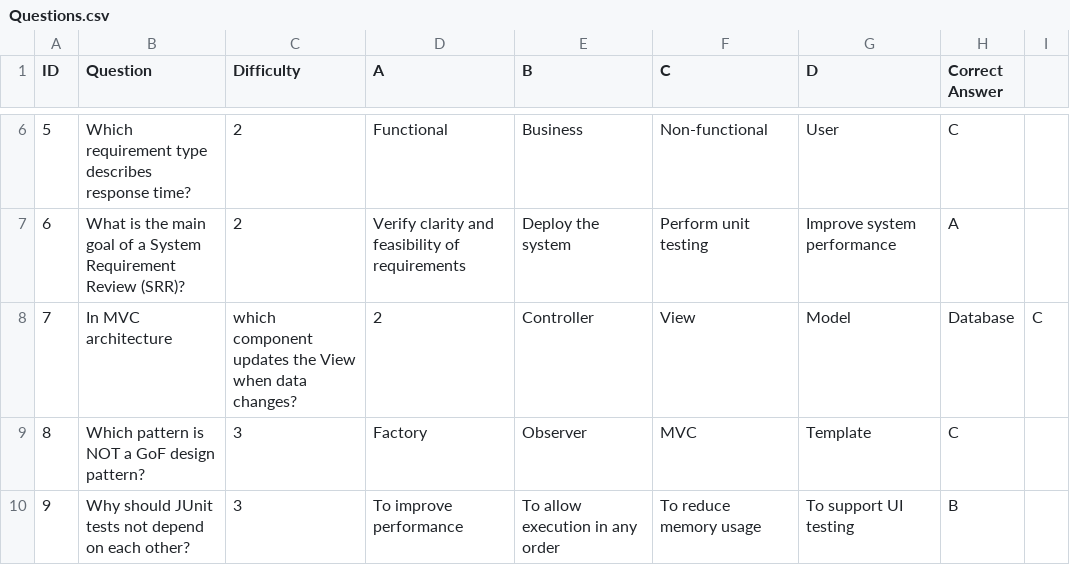
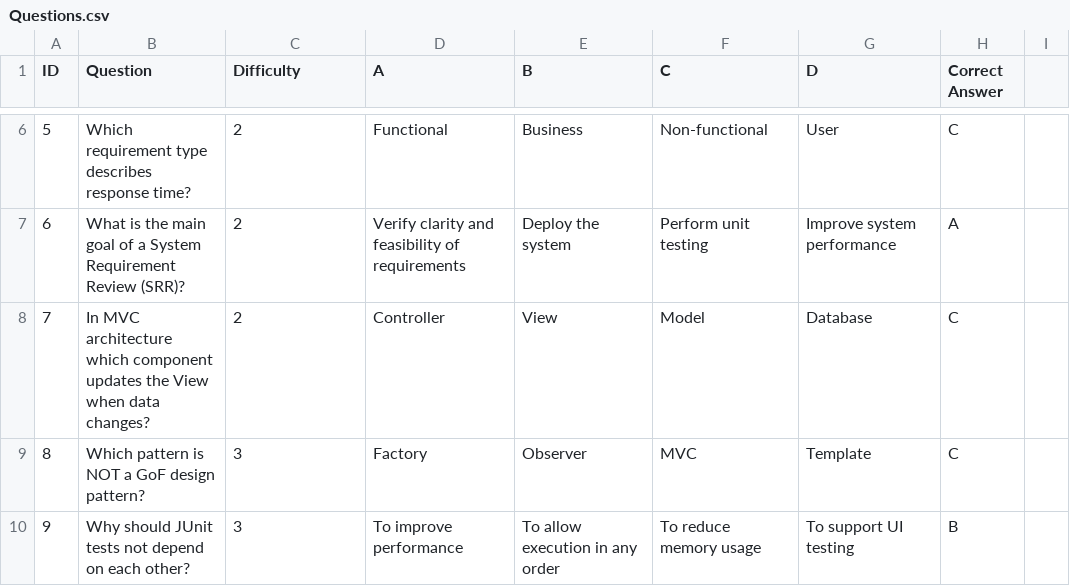
Before and after one commit to yasminjamal6/MineSweeper-Lion, a CSV file: data/Questions.csv, drawn as a sheet; only a part is shown, gaps mark what is left out.

Commit message:
Update MC questions

```diff
--- a/data/Questions.csv
+++ b/data/Questions.csv
@@ -7,3 +7,3 @@
 6,What is the main goal of a System Requirement Review (SRR)?,2,Verify clarity and feasibility of requirements,Deploy the system,Perform unit testing,Improve system performance,A
-7,In MVC architecture, which component updates the View when data changes?,2,Controller,View,Model,Database,C
+7,In MVC architecture which component updates the View when data changes?,2,Controller,View,Model,Database,C
 8,Which pattern is NOT a GoF design pattern?,3,Factory,Observer,MVC,Template,C
```
